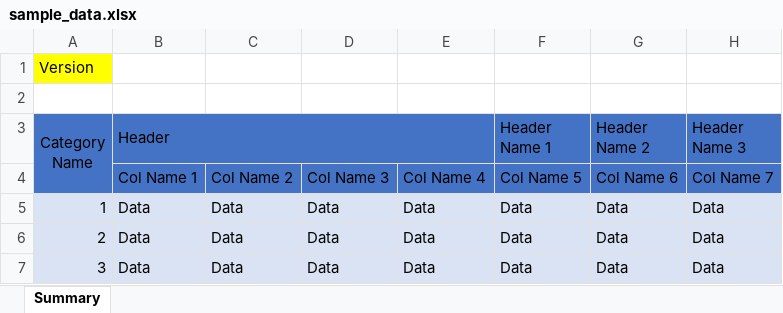
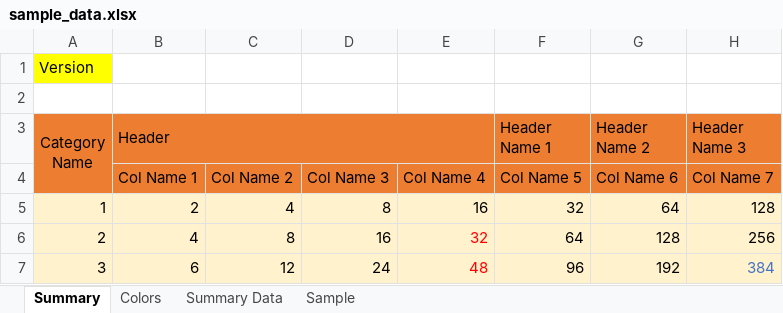
Before and after one commit to kdaquila/python_tools_for_powerpoint, an Excel workbook: data/sample_data.xlsx, sheet Summary, drawn as a sheet; only a part is shown; values as stored, in another font and other column widths than the file's, no borders; the diff covers the shown part only; the diff names each change by its address in the sheet, - before the commit and + after, or states it on an @@ line.

```diff
--- a/data/sample_data.xlsx (sheet Summary)
+++ b/data/sample_data.xlsx (sheet Summary)
+sheet tab: Colors
+sheet tab: Summary Data
+sheet tab: Sample
-A3:H4 fill: #4472C4
+A3:H4 fill: #ED7D31
-A5:H7 fill: #DAE3F3
+A5:H7 fill: #FFF2CC
-B5 (Header): Data
+B5 (Header): 2
-C5: Data
+C5: 4
-D5: Data
+D5: 8
-E5: Data
+E5: 16
-F5 (Header Name 1): Data
+F5 (Header Name 1): 32
-G5 (Header Name 2): Data
+G5 (Header Name 2): 64
-H5 (Header Name 3): Data
+H5 (Header Name 3): 128
-B6 (Header): Data
+B6 (Header): 4
-C6: Data
+C6: 8
-D6: Data
+D6: 16
-E6: Data
+E6: 32
-E6:E7 text colour: black
+E6:E7 text colour: #FF0000
-F6 (Header Name 1): Data
+F6 (Header Name 1): 64
-G6 (Header Name 2): Data
+G6 (Header Name 2): 128
-H6 (Header Name 3): Data
+H6 (Header Name 3): 256
-B7 (Header): Data
+B7 (Header): 6
-C7: Data
+C7: 12
-D7: Data
+D7: 24
-E7: Data
+E7: 48
-F7 (Header Name 1): Data
+F7 (Header Name 1): 96
-G7 (Header Name 2): Data
+G7 (Header Name 2): 192
-H7 (Header Name 3): Data
+H7 (Header Name 3): 384
-H7 text colour: black
+H7 text colour: #4472C4
```
Also changed, not shown: 1 added row, 1 removed row, 49 edited cells and cell formats elsewhere in this sheet, formulas that keep their value, 5 other files.
